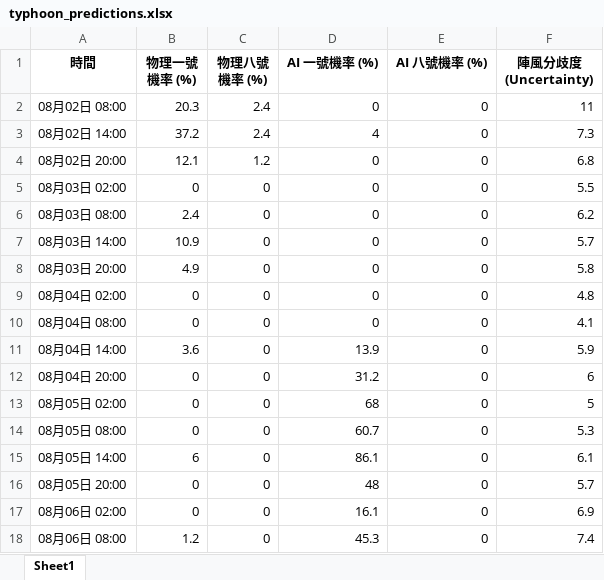
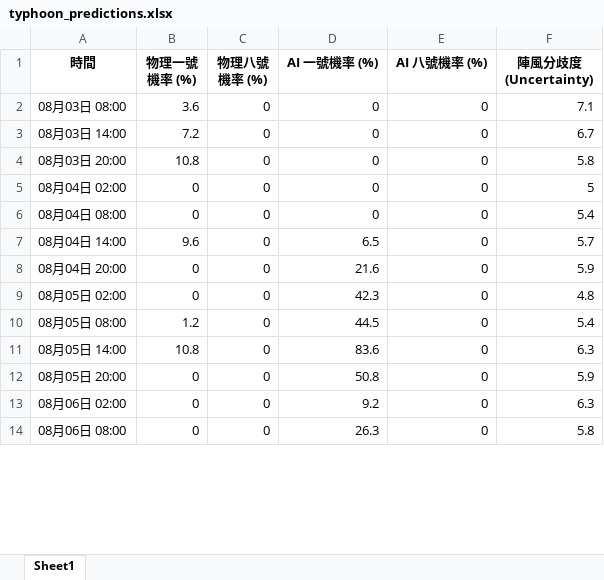
Before and after one commit to Ozymandiax/hk-typhoon-early-warning, an Excel workbook: data/typhoon_predictions.xlsx, sheet Sheet1, drawn as a sheet; only a part is shown; values as stored, in another font and other column widths than the file's, no borders; removed rows and columns are numbered as before the commit, all else as after; the diff covers the shown part only; the diff names each change by its address in the sheet, - before the commit and + after, or states it on an @@ line.

```diff
--- a/data/typhoon_predictions.xlsx (sheet Sheet1)
+++ b/data/typhoon_predictions.xlsx (sheet Sheet1)
-row 2: 08月02日 08:00 | 20.3 | 2.4 | 0 | 0 | 11
-row 3: 08月02日 14:00 | 37.2 | 2.4 | 4 | 0 | 7.3
-row 4: 08月02日 20:00 | 12.1 | 1.2 | 0 | 0 | 6.8
-row 5: 08月03日 02:00 | 0 | 0 | 0 | 0 | 5.5
-B2 (物理一號機率 (%)): 2.4
+B2 (物理一號機率 (%)): 3.6
-F2 (陣風分歧度 (Uncertainty)): 6.2
+F2 (陣風分歧度 (Uncertainty)): 7.1
-B3 (物理一號機率 (%)): 10.9
+B3 (物理一號機率 (%)): 7.2
-F3 (陣風分歧度 (Uncertainty)): 5.7
+F3 (陣風分歧度 (Uncertainty)): 6.7
-B4 (物理一號機率 (%)): 4.9
+B4 (物理一號機率 (%)): 10.8
-F5 (陣風分歧度 (Uncertainty)): 4.8
+F5 (陣風分歧度 (Uncertainty)): 5
-F6 (陣風分歧度 (Uncertainty)): 4.1
+F6 (陣風分歧度 (Uncertainty)): 5.4
-B7 (物理一號機率 (%)): 3.6
+B7 (物理一號機率 (%)): 9.6
-D7 (AI 一號機率 (%)): 13.9
+D7 (AI 一號機率 (%)): 6.5
-F7 (陣風分歧度 (Uncertainty)): 5.9
+F7 (陣風分歧度 (Uncertainty)): 5.7
-D8 (AI 一號機率 (%)): 31.2
+D8 (AI 一號機率 (%)): 21.6
-F8 (陣風分歧度 (Uncertainty)): 6
+F8 (陣風分歧度 (Uncertainty)): 5.9
-D9 (AI 一號機率 (%)): 68
+D9 (AI 一號機率 (%)): 42.3
-F9 (陣風分歧度 (Uncertainty)): 5
+F9 (陣風分歧度 (Uncertainty)): 4.8
-B10 (物理一號機率 (%)): 0
+B10 (物理一號機率 (%)): 1.2
-D10 (AI 一號機率 (%)): 60.7
+D10 (AI 一號機率 (%)): 44.5
-F10 (陣風分歧度 (Uncertainty)): 5.3
+F10 (陣風分歧度 (Uncertainty)): 5.4
-B11 (物理一號機率 (%)): 6
+B11 (物理一號機率 (%)): 10.8
-D11 (AI 一號機率 (%)): 86.1
+D11 (AI 一號機率 (%)): 83.6
-F11 (陣風分歧度 (Uncertainty)): 6.1
+F11 (陣風分歧度 (Uncertainty)): 6.3
-D12 (AI 一號機率 (%)): 48
+D12 (AI 一號機率 (%)): 50.8
-F12 (陣風分歧度 (Uncertainty)): 5.7
+F12 (陣風分歧度 (Uncertainty)): 5.9
-D13 (AI 一號機率 (%)): 16.1
+D13 (AI 一號機率 (%)): 9.2
-F13 (陣風分歧度 (Uncertainty)): 6.9
+F13 (陣風分歧度 (Uncertainty)): 6.3
-B14 (物理一號機率 (%)): 1.2
+B14 (物理一號機率 (%)): 0
-D14 (AI 一號機率 (%)): 45.3
+D14 (AI 一號機率 (%)): 26.3
-F14 (陣風分歧度 (Uncertainty)): 7.4
+F14 (陣風分歧度 (Uncertainty)): 5.8
```
Also changed, not shown: 4 added rows and 94 edited cells elsewhere in this sheet, 2 other files.
